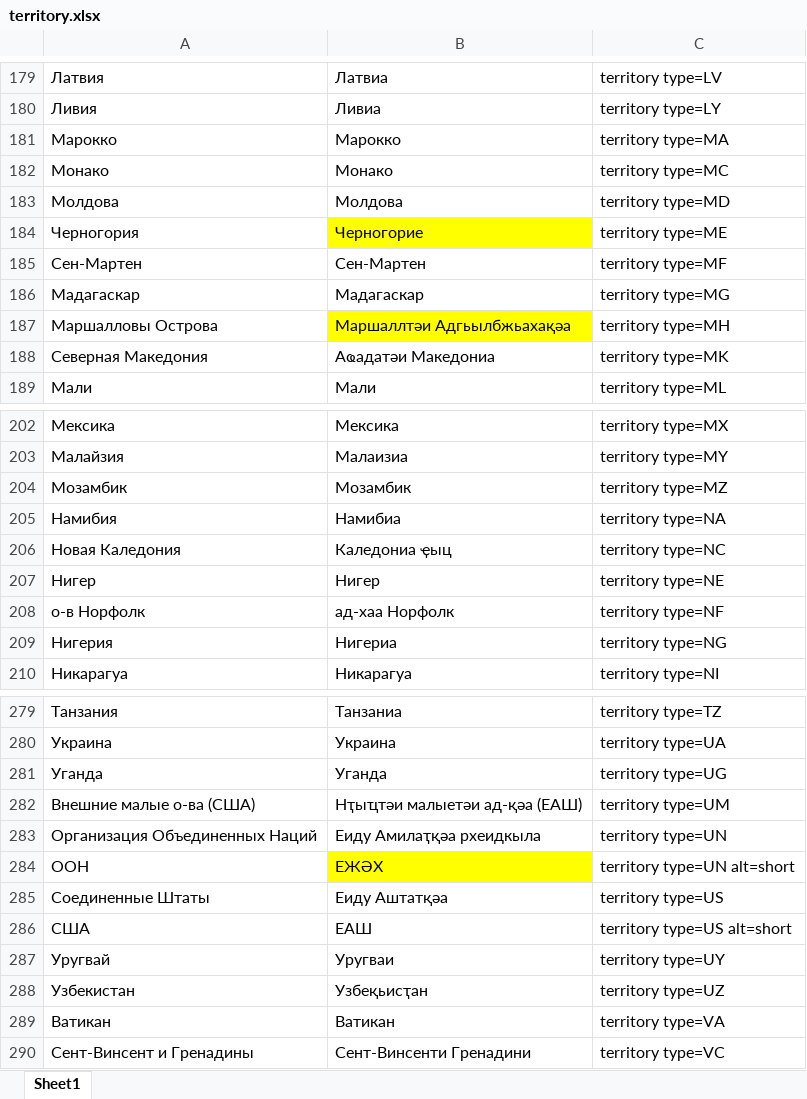
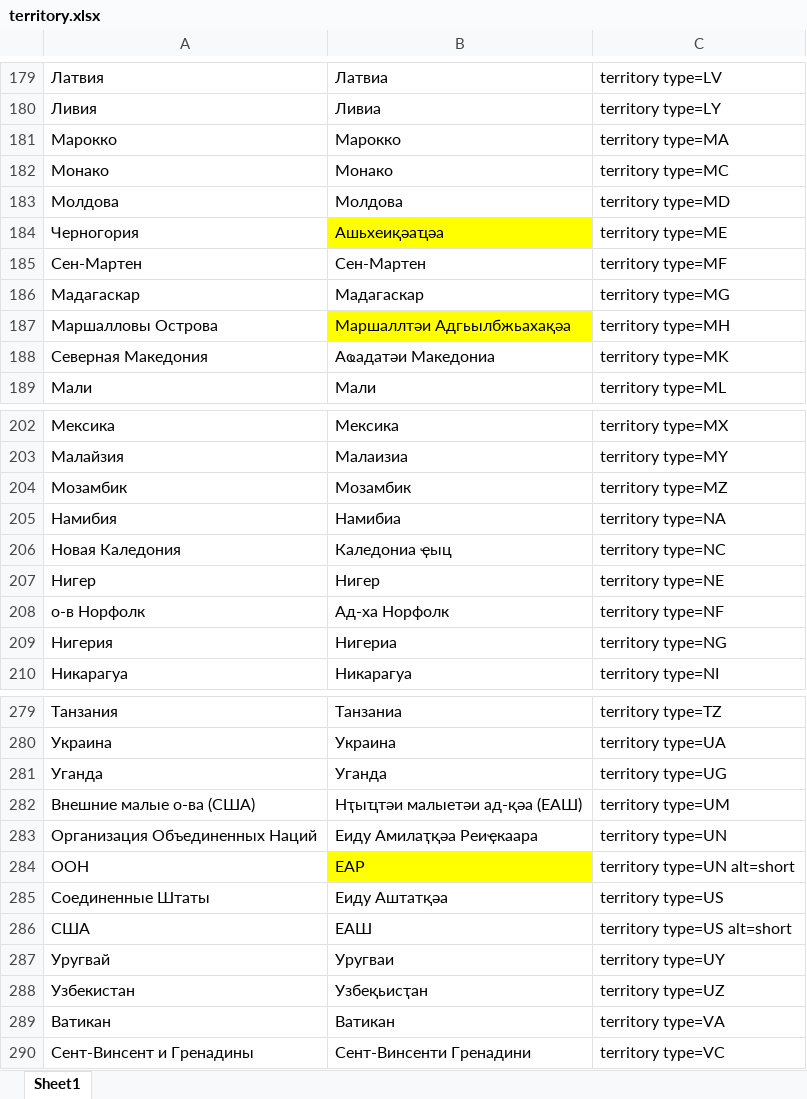
Before and after one commit to danielinux7/anana, an Excel workbook: cldr/main/territory.xlsx, sheet Sheet1, drawn as a sheet; only a part is shown, gaps mark what is left out; values as stored, in another font and other column widths than the file's, no borders; the diff names each change by its address in the sheet, - before the commit and + after, or states it on an @@ line.

Commit message:
Editd territory

```diff
--- a/cldr/main/territory.xlsx (sheet Sheet1)
+++ b/cldr/main/territory.xlsx (sheet Sheet1)
-B184: Черногорие
+B184: Ашьхеиқәаҵәа
-B208: ад-хаа Норфолк
+B208: Ад-ха Норфолк
-B283: Еиду Амилаҭқәа рхеидкыла
+B283: Еиду Амилаҭқәа Реиҿкаара
-B284: ЕЖӘХ
+B284: ЕАР
```
